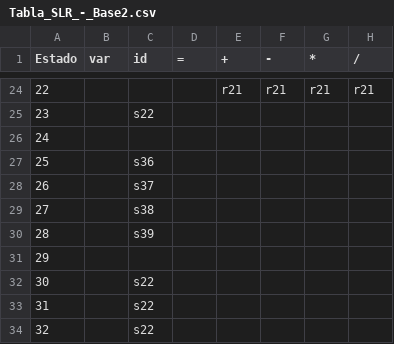
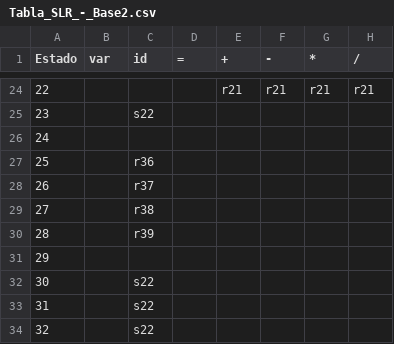
Before and after one commit to nahomi2004/automata-sencillo, a CSV file: mi_lenguaje_b2/csv/Tabla_SLR_-_Base2.csv, drawn as a sheet; only a part is shown, gaps mark what is left out; the diff names each change by its address in the sheet, - before the commit and + after, or states it on an @@ line.

```diff
--- a/mi_lenguaje_b2/csv/Tabla_SLR_-_Base2.csv
+++ b/mi_lenguaje_b2/csv/Tabla_SLR_-_Base2.csv
-C27 (id): s36
+C27 (id): r36
-C28 (id): s37
+C28 (id): r37
-C29 (id): s38
+C29 (id): r38
-C30 (id): s39
+C30 (id): r39
```
Also changed, not shown: 4 other files.
